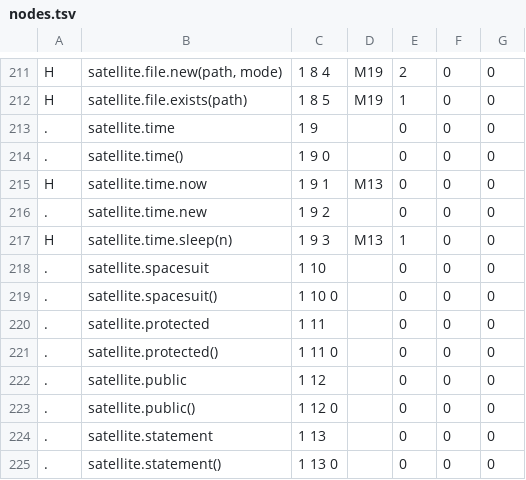
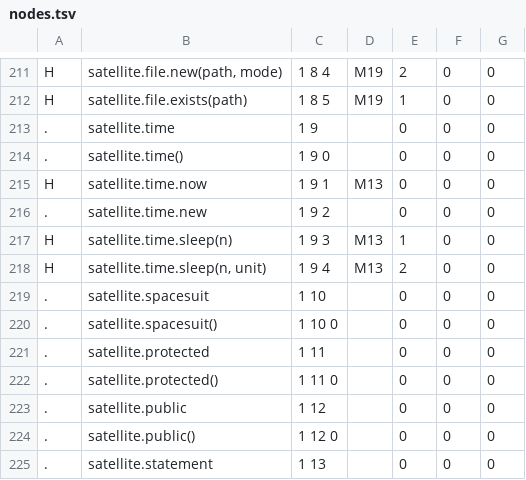
Before and after one commit to satellitemadness1/satellite, a TSV file: help_lines/nodes.tsv, drawn as a sheet; only a part is shown, gaps mark what is left out; the shorter side is filled out with more unchanged rows.

```diff
--- a/help_lines/nodes.tsv
+++ b/help_lines/nodes.tsv
@@ -217,2 +217,3 @@ H	satellite.time.now	1 9 1	M13	0	0	0
 H	satellite.time.sleep(n)	1 9 3	M13	1	0	0
+H	satellite.time.sleep(n, unit)	1 9 4	M13	2	0	0
 .	satellite.spacesuit	1 10		0	0	0
```
Also changed, not shown: 9 other files.
